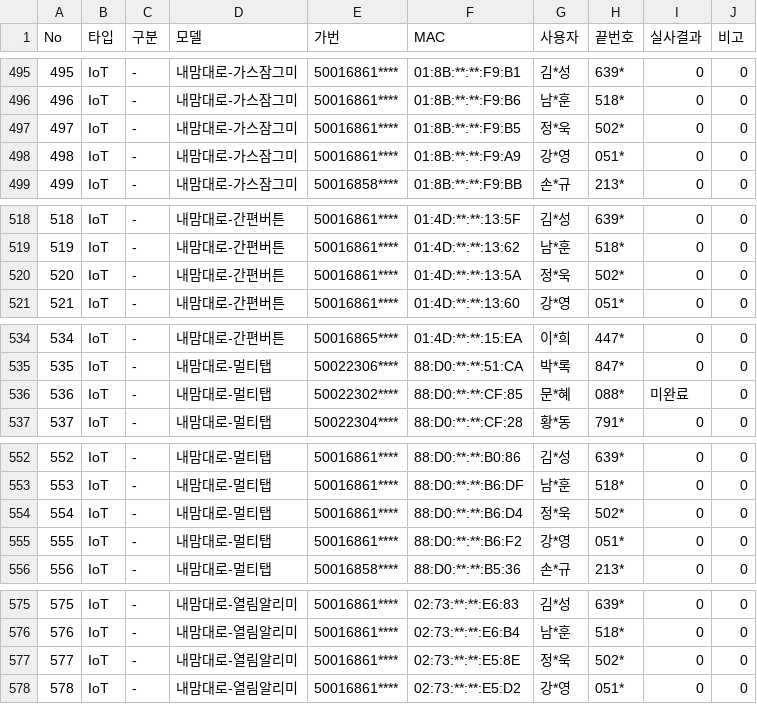
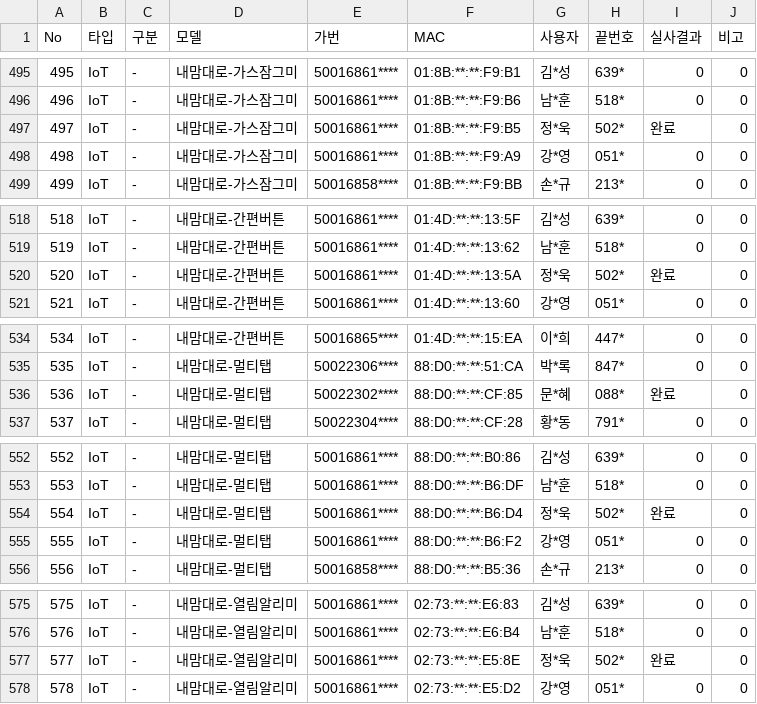
Before and after one commit to LGU-Quality/RealVerification, a CSV file: DD/silsa.csv, drawn as a sheet; only a part is shown, gaps mark what is left out; the diff covers the shown part only.

```diff
--- a/DD/silsa.csv
+++ b/DD/silsa.csv
@@ -496,3 +496,3 @@ No,타입,구분,모델,가번,MAC,사용자,끝번호,실사결과,비고
 496,IoT,-,내맘대로-가스잠그미,50016861****,01:8B:**:**:F9:B6,남*훈,518*,0,0
-497,IoT,-,내맘대로-가스잠그미,50016861****,01:8B:**:**:F9:B5,정*욱,502*,0,0
+497,IoT,-,내맘대로-가스잠그미,50016861****,01:8B:**:**:F9:B5,정*욱,502*,완료,0
 498,IoT,-,내맘대로-가스잠그미,50016861****,01:8B:**:**:F9:A9,강*영,051*,0,0
@@ -519,3 +519,3 @@ No,타입,구분,모델,가번,MAC,사용자,끝번호,실사결과,비고
 519,IoT,-,내맘대로-간편버튼,50016861****,01:4D:**:**:13:62,남*훈,518*,0,0
-520,IoT,-,내맘대로-간편버튼,50016861****,01:4D:**:**:13:5A,정*욱,502*,0,0
+520,IoT,-,내맘대로-간편버튼,50016861****,01:4D:**:**:13:5A,정*욱,502*,완료,0
 521,IoT,-,내맘대로-간편버튼,50016861****,01:4D:**:**:13:60,강*영,051*,0,0
@@ -535,3 +535,3 @@ No,타입,구분,모델,가번,MAC,사용자,끝번호,실사결과,비고
 535,IoT,-,내맘대로-멀티탭,50022306****,88:D0:**:**:51:CA,박*록,847*,0,0
-536,IoT,-,내맘대로-멀티탭,50022302****,88:D0:**:**:CF:85,문*혜,088*,미완료,0
+536,IoT,-,내맘대로-멀티탭,50022302****,88:D0:**:**:CF:85,문*혜,088*,완료,0
 537,IoT,-,내맘대로-멀티탭,50022304****,88:D0:**:**:CF:28,황*동,791*,0,0
@@ -553,3 +553,3 @@ No,타입,구분,모델,가번,MAC,사용자,끝번호,실사결과,비고
 553,IoT,-,내맘대로-멀티탭,50016861****,88:D0:**:**:B6:DF,남*훈,518*,0,0
-554,IoT,-,내맘대로-멀티탭,50016861****,88:D0:**:**:B6:D4,정*욱,502*,0,0
+554,IoT,-,내맘대로-멀티탭,50016861****,88:D0:**:**:B6:D4,정*욱,502*,완료,0
 555,IoT,-,내맘대로-멀티탭,50016861****,88:D0:**:**:B6:F2,강*영,051*,0,0
@@ -576,3 +576,3 @@ No,타입,구분,모델,가번,MAC,사용자,끝번호,실사결과,비고
 576,IoT,-,내맘대로-열림알리미,50016861****,02:73:**:**:E6:B4,남*훈,518*,0,0
-577,IoT,-,내맘대로-열림알리미,50016861****,02:73:**:**:E5:8E,정*욱,502*,0,0
+577,IoT,-,내맘대로-열림알리미,50016861****,02:73:**:**:E5:8E,정*욱,502*,완료,0
 578,IoT,-,내맘대로-열림알리미,50016861****,02:73:**:**:E5:D2,강*영,051*,0,0
```
Also changed, not shown: 2 added rows and 19 edited cells elsewhere in this file.
